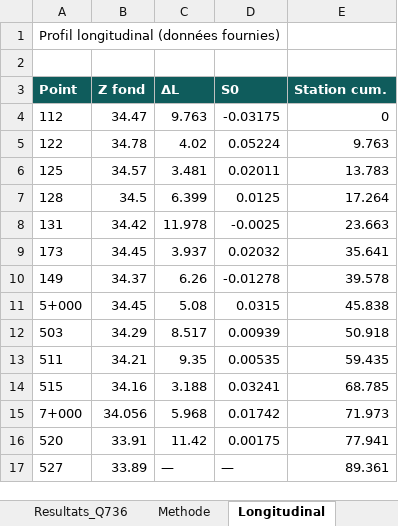
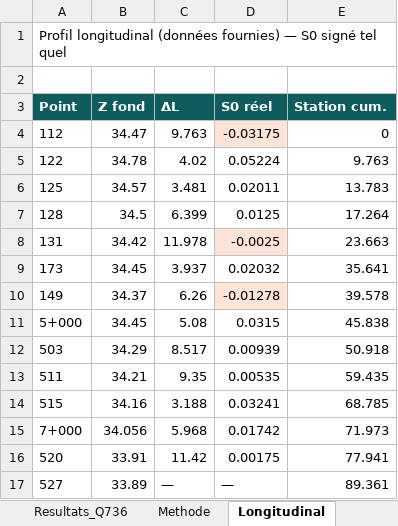
Before and after one commit to acon560-prog/idf-web-app, an Excel workbook: engineering/drainage-design/channel_profile_velocity/SteTherese_Fosse_Vitesse_Q736.xlsx, sheet Longitudinal, drawn as a sheet; values as stored, in another font and other column widths than the file's, no borders; the diff names each change by its address in the sheet, - before the commit and + after, or states it on an @@ line.

```diff
--- a/engineering/drainage-design/channel_profile_velocity/SteTherese_Fosse_Vitesse_Q736.xlsx (sheet Longitudinal)
+++ b/engineering/drainage-design/channel_profile_velocity/SteTherese_Fosse_Vitesse_Q736.xlsx (sheet Longitudinal)
-A1 (Point): …(données fournies)
+A1 (Point): …(données fournies) — S0 signé tel quel
-D3: S0
+D3: S0 réel
-D4 fill: none
+D4 fill: #FCE4D6
-D8 fill: none
+D8 fill: #FCE4D6
-D10 fill: none
+D10 fill: #FCE4D6
```
Also changed, not shown: sheet Resultats_Q736, sheet Methode, 2 other files.
